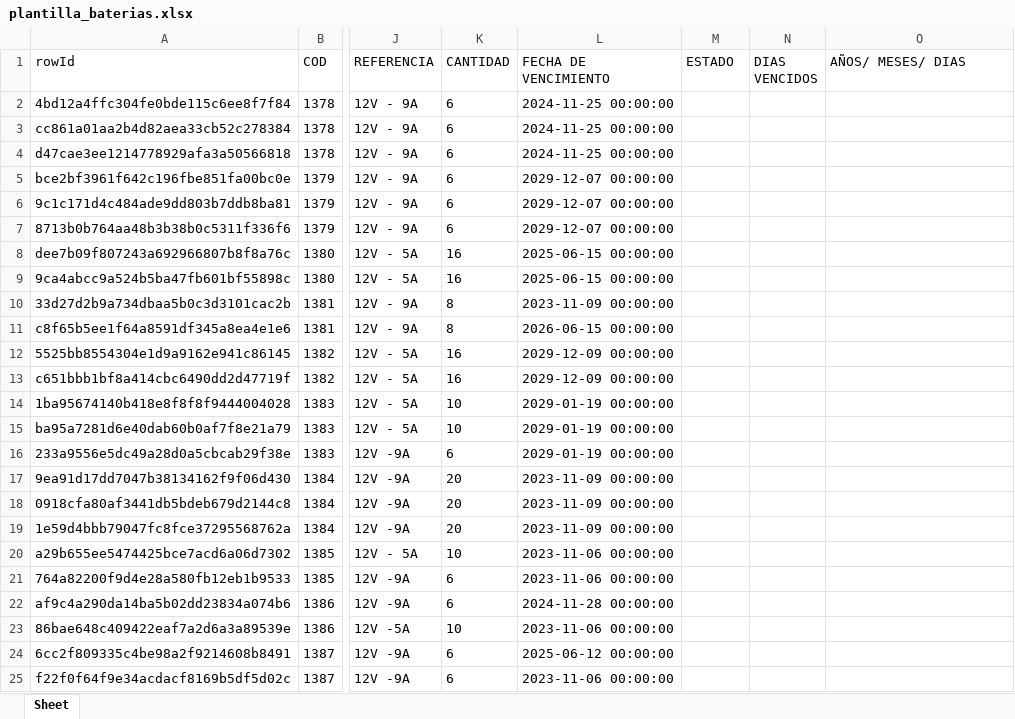
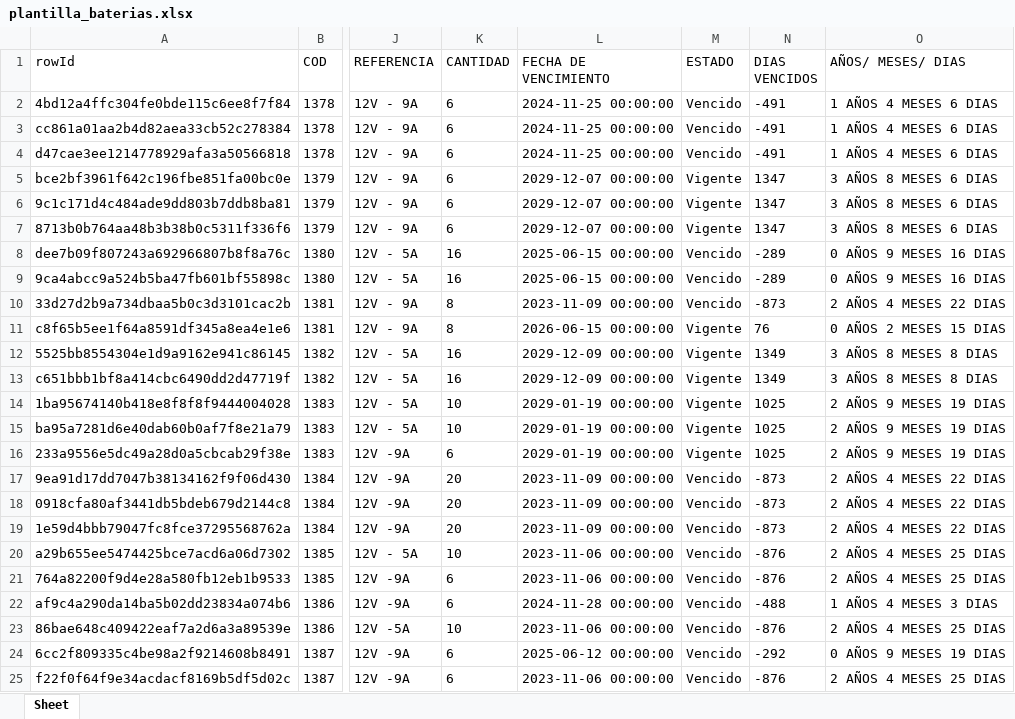
Before and after one commit to Saxtiago/gestor-baterias, an Excel workbook: Backend/data/plantilla_baterias.xlsx, sheet Sheet, drawn as a sheet; only a part is shown, gaps mark what is left out; values as stored, in another font and other column widths than the file's, no borders; the diff covers the shown part only; the diff names each change by its address in the sheet, - before the commit and + after, or states it on an @@ line.

```diff
--- a/Backend/data/plantilla_baterias.xlsx (sheet Sheet)
+++ b/Backend/data/plantilla_baterias.xlsx (sheet Sheet)
-M2:M4 (ESTADO): (empty)
+M2:M4 (ESTADO): Vencido
-N2:N4 (DIAS VENCIDOS): (empty)
+N2:N4 (DIAS VENCIDOS): -491
-O2:O4 (AÑOS/ MESES/ DIAS): (empty)
+O2:O4 (AÑOS/ MESES/ DIAS): 1 AÑOS 4 MESES 6 DIAS
-M5:M7 (ESTADO): (empty)
+M5:M7 (ESTADO): Vigente
-N5:N7 (DIAS VENCIDOS): (empty)
+N5:N7 (DIAS VENCIDOS): 1347
-O5:O7 (AÑOS/ MESES/ DIAS): (empty)
+O5:O7 (AÑOS/ MESES/ DIAS): 3 AÑOS 8 MESES 6 DIAS
-M8:M10 (ESTADO): (empty)
+M8:M10 (ESTADO): Vencido
-N8:N9 (DIAS VENCIDOS): (empty)
+N8:N9 (DIAS VENCIDOS): -289
-O8:O9 (AÑOS/ MESES/ DIAS): (empty)
+O8:O9 (AÑOS/ MESES/ DIAS): 0 AÑOS 9 MESES 16 DIAS
-N10 (DIAS VENCIDOS): (empty)
+N10 (DIAS VENCIDOS): -873
-O10 (AÑOS/ MESES/ DIAS): (empty)
+O10 (AÑOS/ MESES/ DIAS): 2 AÑOS 4 MESES 22 DIAS
-M11:M16 (ESTADO): (empty)
+M11:M16 (ESTADO): Vigente
-N11 (DIAS VENCIDOS): (empty)
+N11 (DIAS VENCIDOS): 76
-O11 (AÑOS/ MESES/ DIAS): (empty)
+O11 (AÑOS/ MESES/ DIAS): 0 AÑOS 2 MESES 15 DIAS
-N12:N13 (DIAS VENCIDOS): (empty)
+N12:N13 (DIAS VENCIDOS): 1349
-O12:O13 (AÑOS/ MESES/ DIAS): (empty)
+O12:O13 (AÑOS/ MESES/ DIAS): 3 AÑOS 8 MESES 8 DIAS
-N14:N16 (DIAS VENCIDOS): (empty)
+N14:N16 (DIAS VENCIDOS): 1025
-O14:O16 (AÑOS/ MESES/ DIAS): (empty)
+O14:O16 (AÑOS/ MESES/ DIAS): 2 AÑOS 9 MESES 19 DIAS
-M17:M25 (ESTADO): (empty)
+M17:M25 (ESTADO): Vencido
-N17:N19 (DIAS VENCIDOS): (empty)
+N17:N19 (DIAS VENCIDOS): -873
-O17:O19 (AÑOS/ MESES/ DIAS): (empty)
+O17:O19 (AÑOS/ MESES/ DIAS): 2 AÑOS 4 MESES 22 DIAS
-N20:N21 (DIAS VENCIDOS): (empty)
+N20:N21 (DIAS VENCIDOS): -876
-O20:O21 (AÑOS/ MESES/ DIAS): (empty)
+O20:O21 (AÑOS/ MESES/ DIAS): 2 AÑOS 4 MESES 25 DIAS
-N22 (DIAS VENCIDOS): (empty)
+N22 (DIAS VENCIDOS): -488
-O22 (AÑOS/ MESES/ DIAS): (empty)
+O22 (AÑOS/ MESES/ DIAS): 1 AÑOS 4 MESES 3 DIAS
-N23 (DIAS VENCIDOS): (empty)
+N23 (DIAS VENCIDOS): -876
-O23 (AÑOS/ MESES/ DIAS): (empty)
+O23 (AÑOS/ MESES/ DIAS): 2 AÑOS 4 MESES 25 DIAS
-N24 (DIAS VENCIDOS): (empty)
+N24 (DIAS VENCIDOS): -292
-O24 (AÑOS/ MESES/ DIAS): (empty)
+O24 (AÑOS/ MESES/ DIAS): 0 AÑOS 9 MESES 19 DIAS
-N25 (DIAS VENCIDOS): (empty)
+N25 (DIAS VENCIDOS): -876
-O25 (AÑOS/ MESES/ DIAS): (empty)
+O25 (AÑOS/ MESES/ DIAS): 2 AÑOS 4 MESES 25 DIAS
```
Also changed, not shown: 680 edited cells elsewhere in this sheet, 2 other files.
